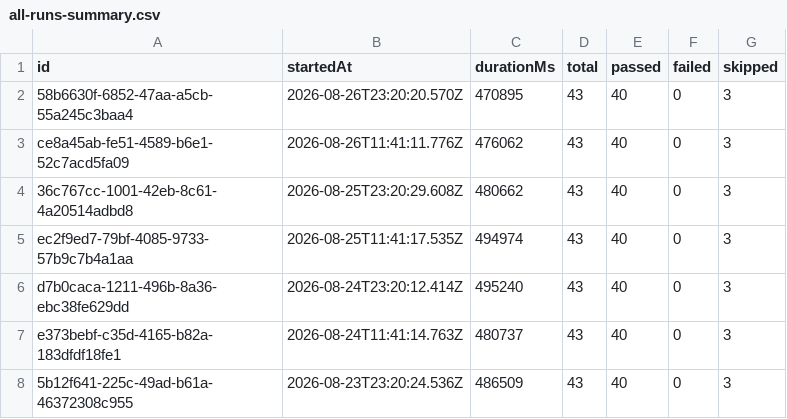
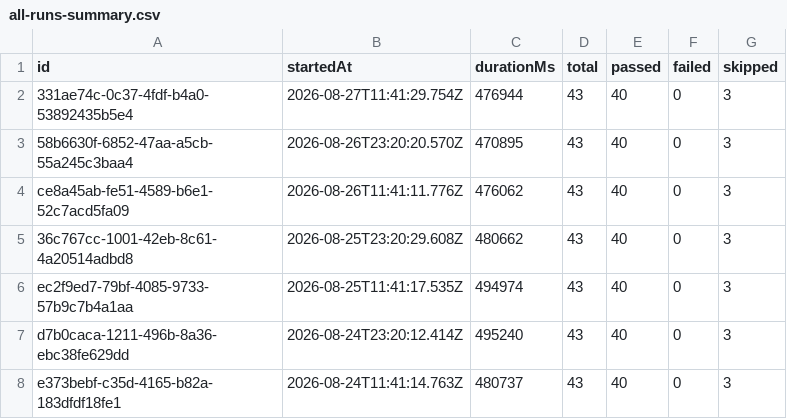
Before and after one commit to Shunyalabsai/widgets-automation, a CSV file: docs/exports/all-runs-summary.csv, drawn as a sheet; only a part is shown; the shorter side is filled out with more unchanged rows; the diff names each change by its address in the sheet, - before the commit and + after, or states it on an @@ line.

```diff
--- a/docs/exports/all-runs-summary.csv
+++ b/docs/exports/all-runs-summary.csv
+row 2: 331ae74c-0c37-4fdf-b4a0-53892435b5e4 | 2026-08-27T11:41:29.754Z | 476944 | 43 | 40 | 0 | 3
```
Also changed, not shown: docs/exports/current-run.csv, 2 other files.
